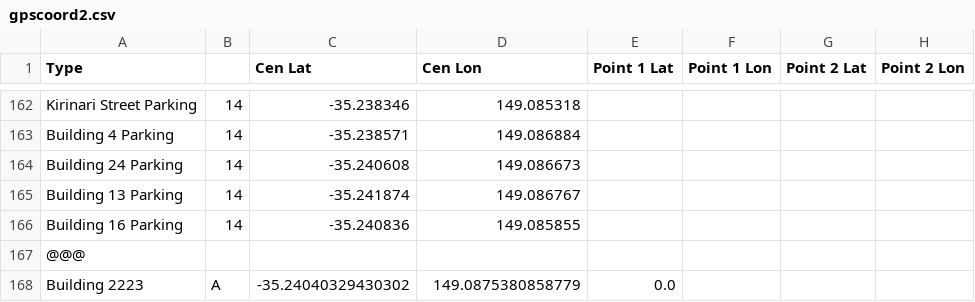
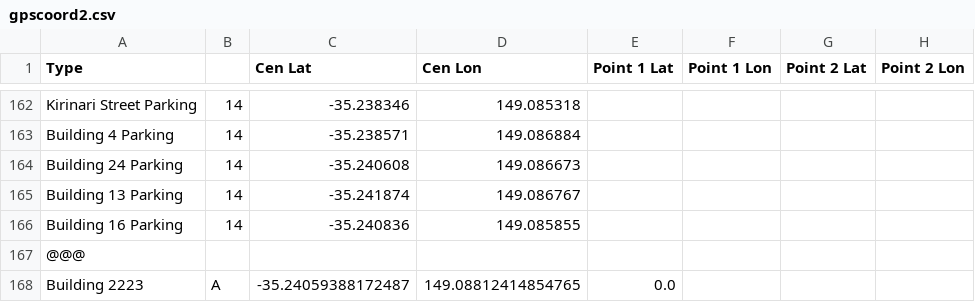
Before and after one commit to SoftwareEngineeringPractice2017/UCDetailedMaps, a CSV file: app/src/main/res/raw/gpscoord2.csv, drawn as a sheet; only a part is shown, gaps mark what is left out; the diff names each change by its address in the sheet, - before the commit and + after, or states it on an @@ line.

```diff
--- a/app/src/main/res/raw/gpscoord2.csv
+++ b/app/src/main/res/raw/gpscoord2.csv
-C168 (Cen Lat): -35.24040329430302
+C168 (Cen Lat): -35.24059388172487
-D168 (Cen Lon): 149.0875380858779
+D168 (Cen Lon): 149.08812414854765
```
Also changed, not shown: 1 other file.
